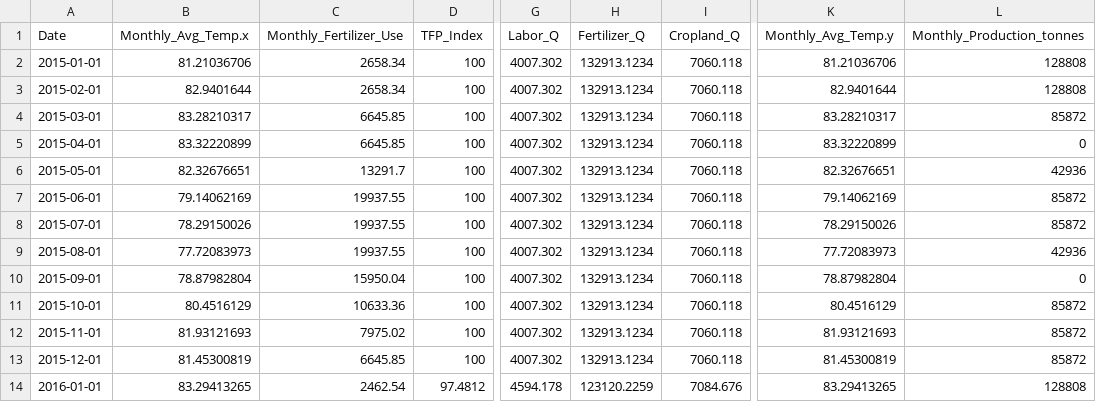
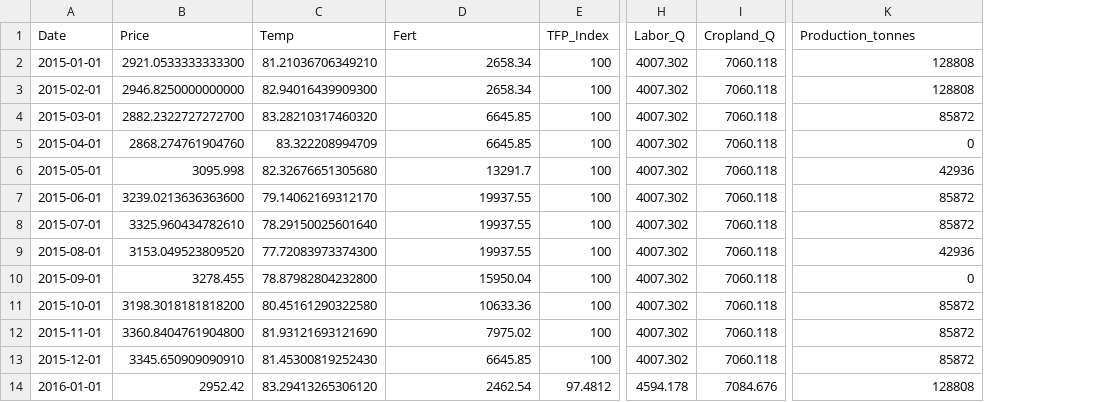
Before and after one commit to Jie-jiao05/Cocoa_price_preditcion, a CSV file: Data/Model_data/model.csv, drawn as a sheet; only a part is shown, gaps mark what is left out; removed rows and columns are numbered as before the commit, all else as after; the diff names each change by its address in the sheet, - before the commit and + after, or states it on an @@ line.

```diff
--- a/Data/Model_data/model.csv
+++ b/Data/Model_data/model.csv
-column B (Monthly_Avg_Temp.x), rows 2-14: 81.21036706 | 82.9401644 | 83.28210317 | 83.32220899 | 82.32676651 | 79.14062169 | 78.29150026 | 77.72083973 | 78.87982804 | 80.4516129 | 81.93121693 | 81.45300819 | 83.29413265
+column B (Price), rows 2-14: 2921.0533333333300 | 2946.8250000000000 | 2882.2322727272700 | 2868.274761904760 | 3095.998 | 3239.0213636363600 | 3325.960434782610 | 3153.049523809520 | 3278.455 | 3198.3018181818200 | 3360.8404761904800 | 3345.650909090910 | 2952.42
+column C (Temp), rows 2-14: 81.21036706349210 | 82.94016439909300 | 83.28210317460320 | 83.322208994709 | 82.32676651305680 | 79.14062169312170 | 78.29150025601640 | 77.72083973374300 | 78.87982804232800 | 80.45161290322580 | 81.93121693121690 | 81.45300819252430 | 83.29413265306120
-column H (Fertilizer_Q), rows 2-14: 132913.1234 | 132913.1234 | 132913.1234 | 132913.1234 | 132913.1234 | 132913.1234 | 132913.1234 | 132913.1234 | 132913.1234 | 132913.1234 | 132913.1234 | 132913.1234 | 123120.2259
-column K (Monthly_Avg_Temp.y), rows 2-14: 81.21036706 | 82.9401644 | 83.28210317 | 83.32220899 | 82.32676651 | 79.14062169 | 78.29150026 | 77.72083973 | 78.87982804 | 80.4516129 | 81.93121693 | 81.45300819 | 83.29413265
-D1: Monthly_Fertilizer_Use
+D1: Fert
-K1: Monthly_Production_tonnes
+K1: Production_tonnes
```
Also changed, not shown: Data/Cleaned_data/price_monthly.csv, Data/Filtered_data/Price.csv, 5 other files.
